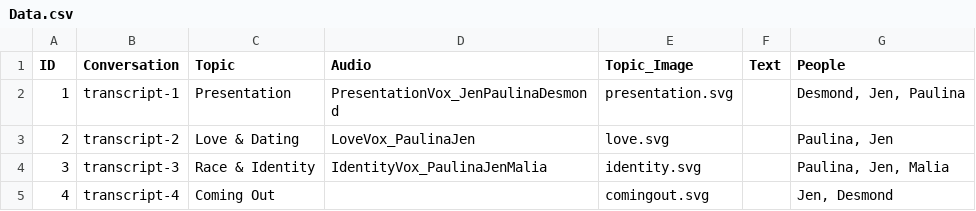
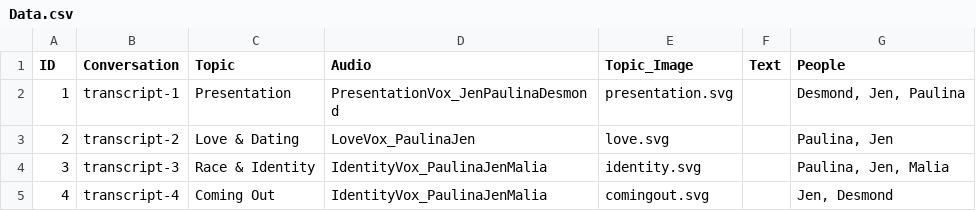
Before and after one commit to youthradio/intheirownwords, a CSV file: csvdata/Data.csv, drawn as a sheet.

```diff
--- a/csvdata/Data.csv
+++ b/csvdata/Data.csv
@@ -4,2 +4,2 @@ ID,Conversation,Topic,Audio ,Topic_Image,Text,People
 3,transcript-3,Race & Identity,IdentityVox_PaulinaJenMalia,identity.svg,,"Paulina, Jen, Malia"
-4,transcript-4,Coming Out,,comingout.svg,,"Jen, Desmond"
+4,transcript-4,Coming Out,IdentityVox_PaulinaJenMalia,comingout.svg,,"Jen, Desmond"
```
Also changed, not shown: csvdata/People.csv, csvdata/transcript-1.csv, 5 other files.
